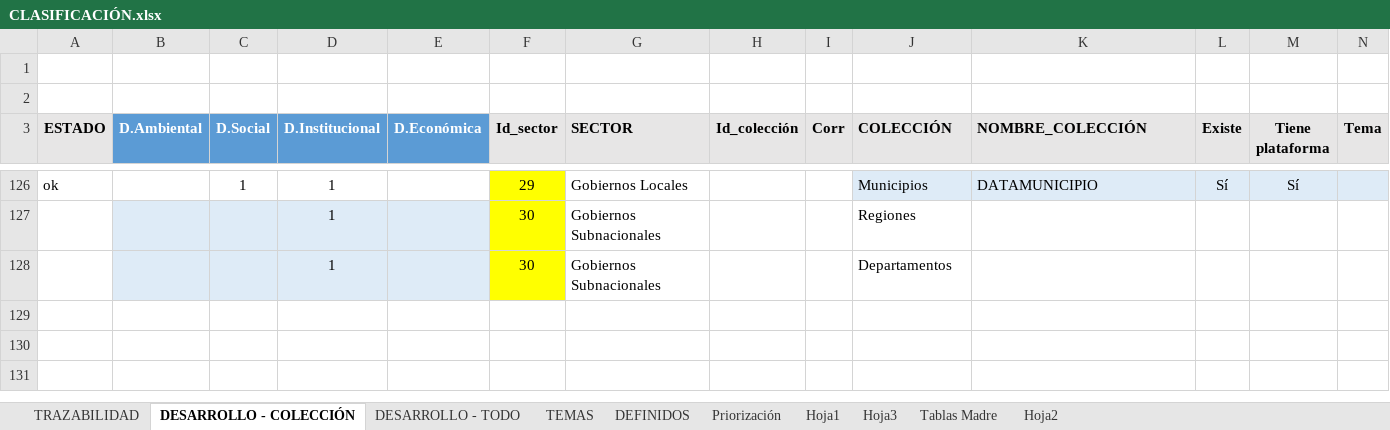
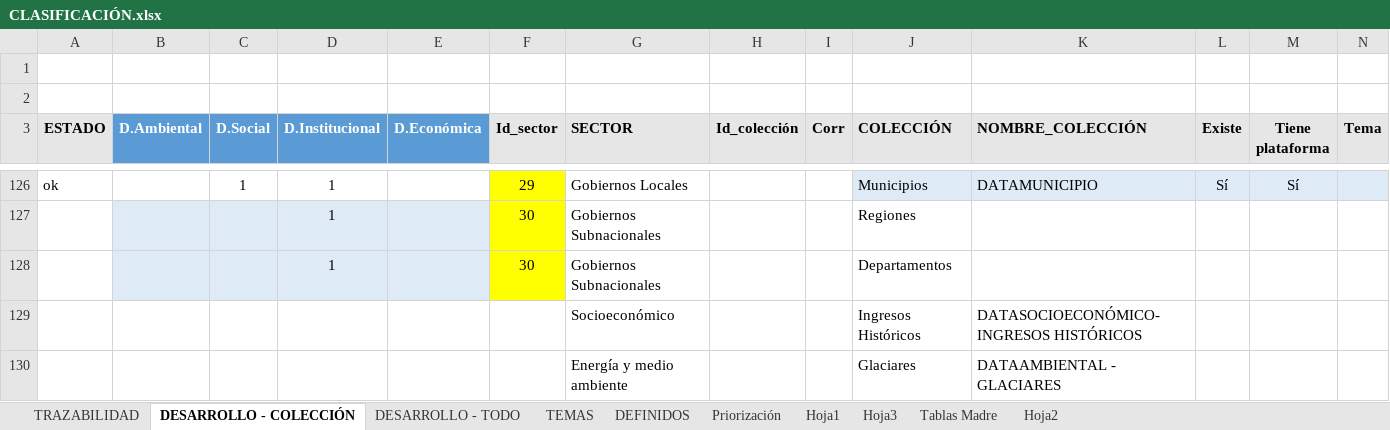
Before and after one commit to Sud-Austral/MONITOREO-DI, an Excel workbook: CLASIFICACIÓN.xlsx, sheet DESARROLLO - COLECCIÓN, drawn as a sheet; only a part is shown, gaps mark what is left out; values as stored, in another font and other column widths than the file's, no borders; rows hold the shown columns only; the diff names each change by its address in the sheet, - before the commit and + after, or states it on an @@ line.

```diff
--- a/CLASIFICACIÓN.xlsx (sheet DESARROLLO - COLECCIÓN)
+++ b/CLASIFICACIÓN.xlsx (sheet DESARROLLO - COLECCIÓN)
+row 129:  |  |  |  |  |  | Socioeconómico |  |  | Ingresos Históricos | DATASOCIOECONÓMICO-INGRESOS HISTÓRICOS
+row 130:  |  |  |  |  |  | Energía y medio ambiente |  |  | Glaciares | DATAAMBIENTAL - GLACIARES
```
Also changed, not shown: sheet TRAZABILIDAD, 000 AGENCIA INFORMACION DI/agencia_informacion.xlsx, Control Calidad - DATAMUJERES-Violencia.xlsx, 7 other files.
